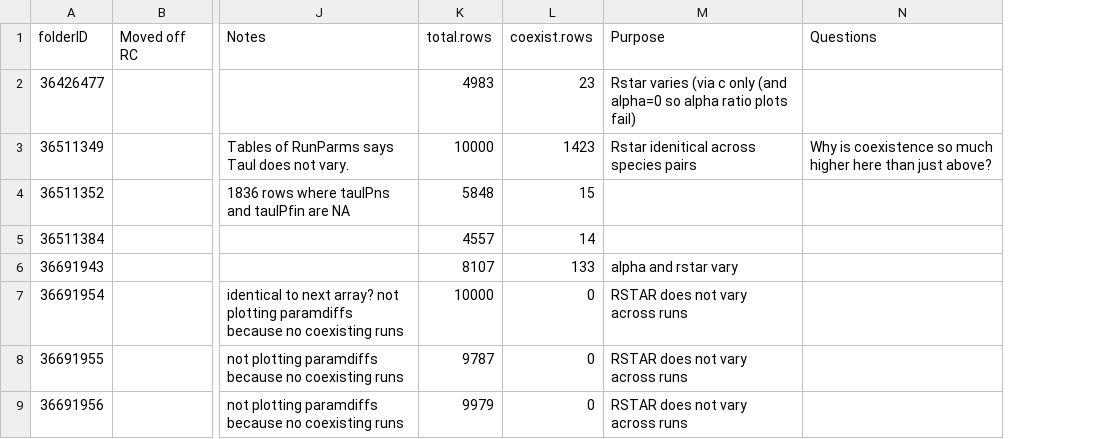
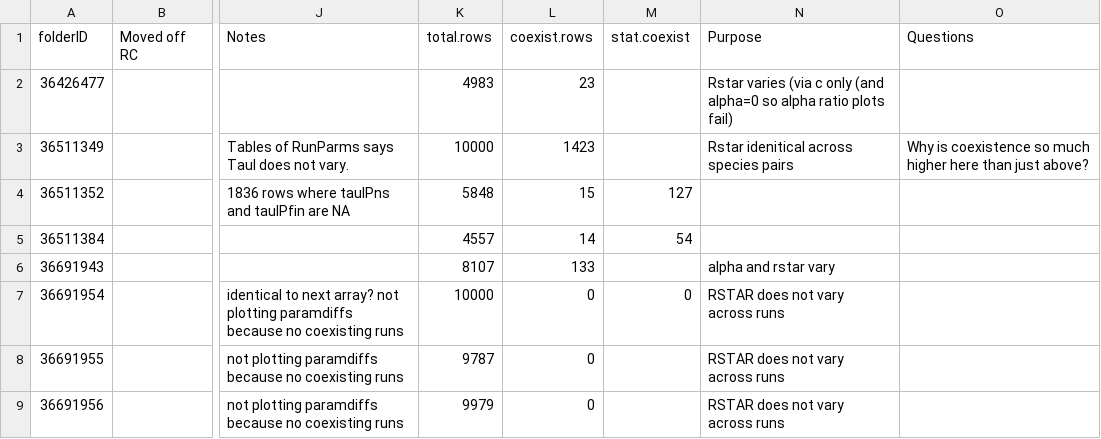
Before and after one commit to lizzieinvancouver/temporalvar, a CSV file: R/output/modelrun_notes.csv, drawn as a sheet; only a part is shown, gaps mark what is left out; the diff names each change by its address in the sheet, - before the commit and + after, or states it on an @@ line.

Commit message:
Redid some runs, also calculated persistence after stationary period
... for the nonstationary runs

```diff
--- a/R/output/modelrun_notes.csv
+++ b/R/output/modelrun_notes.csv
+column M (stat.coexist), rows 4-7: 127 | 54 |  | 0
```
Also changed, not shown: 18 other files.
